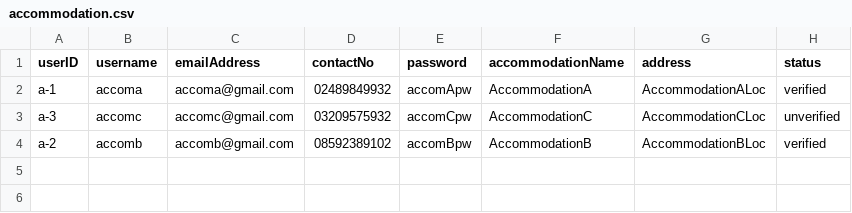
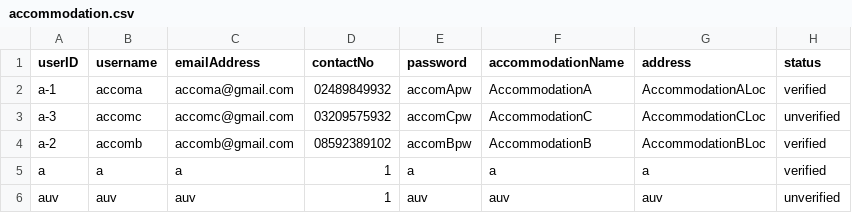
Before and after one commit to raphael-irvin/StayCheked, a CSV file: data/accommodation.csv, drawn as a sheet; the diff names each change by its address in the sheet, - before the commit and + after, or states it on an @@ line.

Commit message:
Update accommodation and guest CSV files with new test entries

```diff
--- a/data/accommodation.csv
+++ b/data/accommodation.csv
+row 5: a | a | a | 1 | a | a | a | verified
+row 6: auv | auv | auv | 1 | auv | auv | auv | unverified
```
Also changed, not shown: data/guest.csv.
